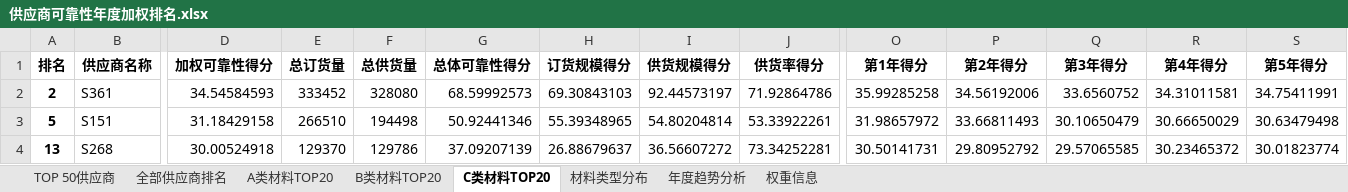
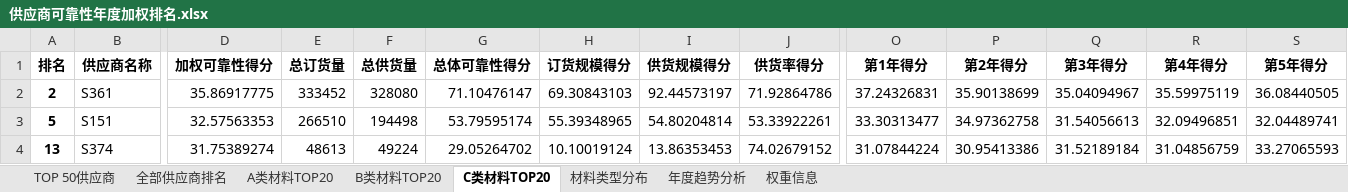
Before and after one commit to SHM-white/21ASolution, an Excel workbook: DataFrames/供应商可靠性年度加权排名.xlsx, sheet C类材料TOP20, drawn as a sheet; only a part is shown, gaps mark what is left out; values as stored, in another font and other column widths than the file's, no borders; the diff covers the shown part only; the diff names each change by its address in the sheet, - before the commit and + after, or states it on an @@ line.

```diff
--- a/DataFrames/供应商可靠性年度加权排名.xlsx (sheet C类材料TOP20)
+++ b/DataFrames/供应商可靠性年度加权排名.xlsx (sheet C类材料TOP20)
-D2 (加权可靠性得分): 34.54584593
+D2 (加权可靠性得分): 35.86917775
-G2 (总体可靠性得分): 68.59992573
+G2 (总体可靠性得分): 71.10476147
-O2 (第1年得分): 35.99285258
+O2 (第1年得分): 37.24326831
-P2 (第2年得分): 34.56192006
+P2 (第2年得分): 35.90138699
-Q2 (第3年得分): 33.6560752
+Q2 (第3年得分): 35.04094967
-R2 (第4年得分): 34.31011581
+R2 (第4年得分): 35.59975119
-S2 (第5年得分): 34.75411991
+S2 (第5年得分): 36.08440505
-D3 (加权可靠性得分): 31.18429158
+D3 (加权可靠性得分): 32.57563353
-G3 (总体可靠性得分): 50.92441346
+G3 (总体可靠性得分): 53.79595174
-O3 (第1年得分): 31.98657972
+O3 (第1年得分): 33.30313477
-P3 (第2年得分): 33.66811493
+P3 (第2年得分): 34.97362758
-Q3 (第3年得分): 30.10650479
+Q3 (第3年得分): 31.54056613
-R3 (第4年得分): 30.66650029
+R3 (第4年得分): 32.09496851
-S3 (第5年得分): 30.63479498
+S3 (第5年得分): 32.04489741
-B4 (供应商名称): S268
+B4 (供应商名称): S374
-D4 (加权可靠性得分): 30.00524918
+D4 (加权可靠性得分): 31.75389274
-E4 (总订货量): 129370
+E4 (总订货量): 48613
-F4 (总供货量): 129786
+F4 (总供货量): 49224
-G4 (总体可靠性得分): 37.09207139
+G4 (总体可靠性得分): 29.05264702
-H4 (订货规模得分): 26.88679637
+H4 (订货规模得分): 10.10019124
-I4 (供货规模得分): 36.56607272
+I4 (供货规模得分): 13.86353453
-J4 (供货率得分): 73.34252281
+J4 (供货率得分): 74.02679152
-O4 (第1年得分): 30.50141731
+O4 (第1年得分): 31.07844224
-P4 (第2年得分): 29.80952792
+P4 (第2年得分): 30.95413386
-Q4 (第3年得分): 29.57065585
+Q4 (第3年得分): 31.52189184
-R4 (第4年得分): 30.23465372
+R4 (第4年得分): 31.04856759
-S4 (第5年得分): 30.01823774
+S4 (第5年得分): 33.27065593
```
Also changed, not shown: 1 added row, 1 removed row and 145 edited cells elsewhere in this sheet, sheet 全部供应商排名, sheet TOP 50供应商, sheet A类材料TOP20, sheet B类材料TOP20, sheet 年度趋势分析, DataFrames/供应商产品制造能力汇总.xlsx, DataFrames/供应商可靠性综合评估.xlsx, 38 other files.
